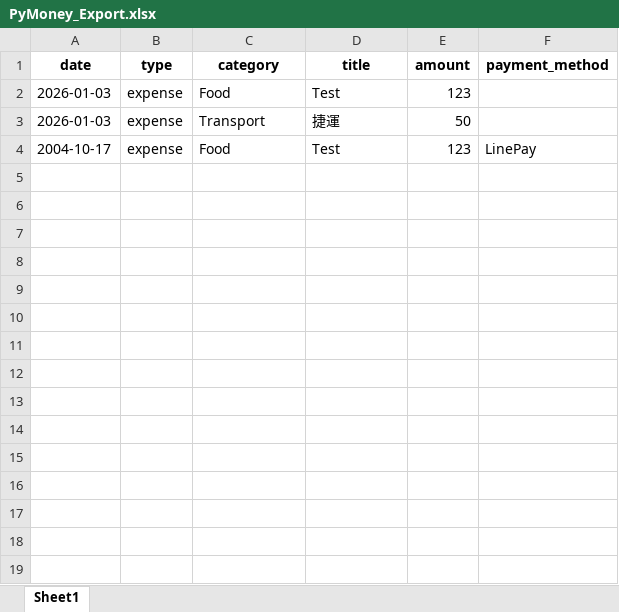
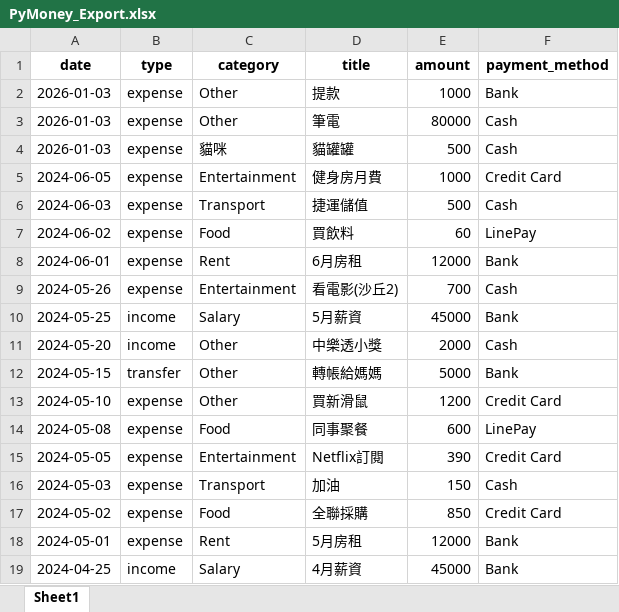
Before and after one commit to KevlnlOl7/114_tkuim_web, an Excel workbook: 114_tkuim_final_project/PyMoney_Export.xlsx, sheet Sheet1, drawn as a sheet; values as stored, in another font and other column widths than the file's, no borders; addresses are those after the commit; the diff names each change by its address in the sheet, - before the commit and + after, or states it on an @@ line.

```diff
--- a/114_tkuim_final_project/PyMoney_Export.xlsx (sheet Sheet1)
+++ b/114_tkuim_final_project/PyMoney_Export.xlsx (sheet Sheet1)
-C2 (category): Food
+C2 (category): Other
-D2 (title): Test
+D2 (title): 提款
-E2 (amount): 123
+E2 (amount): 1000
-F2 (payment_method): (empty)
+F2 (payment_method): Bank
-C3 (category): Transport
+C3 (category): Other
-D3 (title): 捷運
+D3 (title): 筆電
-E3 (amount): 50
+E3 (amount): 80000
-F3 (payment_method): (empty)
+F3 (payment_method): Cash
+row 4: 2026-01-03 | expense | 貓咪 | 貓罐罐 | 500 | Cash
+row 5: 2024-06-05 | expense | Entertainment | 健身房月費 | 1000 | Credit Card
+row 6: 2024-06-03 | expense | Transport | 捷運儲值 | 500 | Cash
-A7 (date): 2004-10-17
+A7 (date): 2024-06-02
-D7 (title): Test
+D7 (title): 買飲料
-E7 (amount): 123
+E7 (amount): 60
+row 8: 2024-06-01 | expense | Rent | 6月房租 | 12000 | Bank
+row 9: 2024-05-26 | expense | Entertainment | 看電影(沙丘2) | 700 | Cash
+row 10: 2024-05-25 | income | Salary | 5月薪資 | 45000 | Bank
+row 11: 2024-05-20 | income | Other | 中樂透小獎 | 2000 | Cash
+row 12: 2024-05-15 | transfer | Other | 轉帳給媽媽 | 5000 | Bank
+row 13: 2024-05-10 | expense | Other | 買新滑鼠 | 1200 | Credit Card
+row 14: 2024-05-08 | expense | Food | 同事聚餐 | 600 | LinePay
+row 15: 2024-05-05 | expense | Entertainment | Netflix訂閱 | 390 | Credit Card
+row 16: 2024-05-03 | expense | Transport | 加油 | 150 | Cash
+row 17: 2024-05-02 | expense | Food | 全聯採購 | 850 | Credit Card
+row 18: 2024-05-01 | expense | Rent | 5月房租 | 12000 | Bank
+row 19: 2024-04-25 | income | Salary | 4月薪資 | 45000 | Bank
```
Also changed, not shown: 1 other file.
